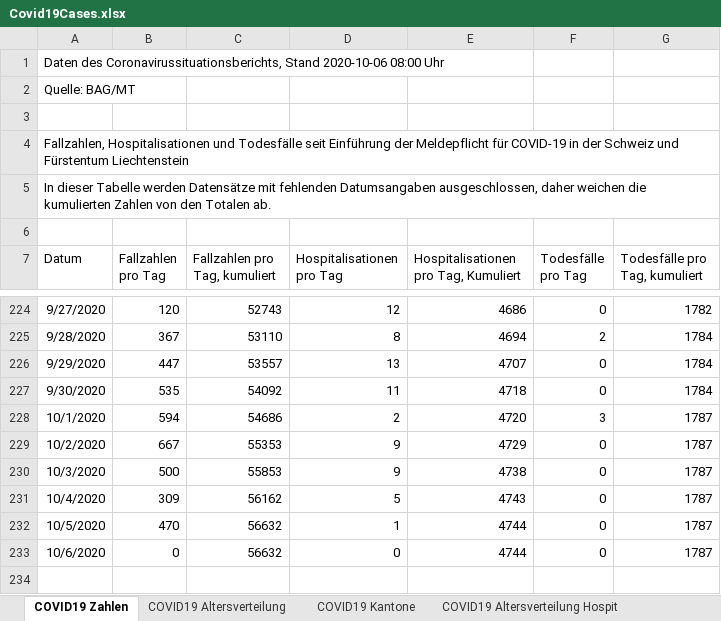
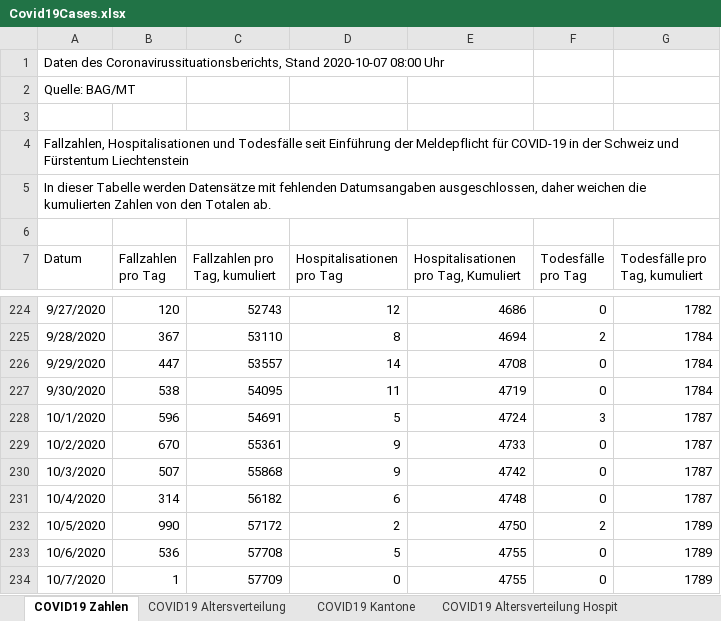
Before and after one commit to dankaufmann/f-curve, an Excel workbook: Data/Covid19Cases.xlsx, sheet COVID19 Zahlen, drawn as a sheet; only a part is shown, gaps mark what is left out; values as stored, in another font and other column widths than the file's, no borders; the diff names each change by its address in the sheet, - before the commit and + after, or states it on an @@ line.

```diff
--- a/Data/Covid19Cases.xlsx (sheet COVID19 Zahlen)
+++ b/Data/Covid19Cases.xlsx (sheet COVID19 Zahlen)
-A1 (Datum): …Coronavirussituationsberichts, Stand 2020-10-06 08:00 Uhr
+A1 (Datum): …Coronavirussituationsberichts, Stand 2020-10-07 08:00 Uhr
-D226 (Hospitalisationen pro Tag): 13
+D226 (Hospitalisationen pro Tag): 14
-E226: 4707
+E226: 4708
-B227 (Fallzahlen pro Tag): 535
+B227 (Fallzahlen pro Tag): 538
-C227 (Fallzahlen pro Tag, kumuliert): 54092
+C227 (Fallzahlen pro Tag, kumuliert): 54095
-E227: 4718
+E227: 4719
-B228 (Fallzahlen pro Tag): 594
+B228 (Fallzahlen pro Tag): 596
-C228 (Fallzahlen pro Tag, kumuliert): 54686
+C228 (Fallzahlen pro Tag, kumuliert): 54691
-D228 (Hospitalisationen pro Tag): 2
+D228 (Hospitalisationen pro Tag): 5
-E228: 4720
+E228: 4724
-B229 (Fallzahlen pro Tag): 667
+B229 (Fallzahlen pro Tag): 670
-C229 (Fallzahlen pro Tag, kumuliert): 55353
+C229 (Fallzahlen pro Tag, kumuliert): 55361
-E229: 4729
+E229: 4733
-B230 (Fallzahlen pro Tag): 500
+B230 (Fallzahlen pro Tag): 507
-C230 (Fallzahlen pro Tag, kumuliert): 55853
+C230 (Fallzahlen pro Tag, kumuliert): 55868
-E230: 4738
+E230: 4742
-B231 (Fallzahlen pro Tag): 309
+B231 (Fallzahlen pro Tag): 314
-C231 (Fallzahlen pro Tag, kumuliert): 56162
+C231 (Fallzahlen pro Tag, kumuliert): 56182
-D231 (Hospitalisationen pro Tag): 5
+D231 (Hospitalisationen pro Tag): 6
-E231: 4743
+E231: 4748
-B232 (Fallzahlen pro Tag): 470
+B232 (Fallzahlen pro Tag): 990
-C232 (Fallzahlen pro Tag, kumuliert): 56632
+C232 (Fallzahlen pro Tag, kumuliert): 57172
-D232 (Hospitalisationen pro Tag): 1
+D232 (Hospitalisationen pro Tag): 2
-E232: 4744
+E232: 4750
-F232 (Todesfälle pro Tag): 0
+F232 (Todesfälle pro Tag): 2
-G232:G233 (Todesfälle pro Tag, kumuliert): 1787
+G232:G233 (Todesfälle pro Tag, kumuliert): 1789
-B233 (Fallzahlen pro Tag): 0
+B233 (Fallzahlen pro Tag): 536
-C233 (Fallzahlen pro Tag, kumuliert): 56632
+C233 (Fallzahlen pro Tag, kumuliert): 57708
-D233 (Hospitalisationen pro Tag): 0
+D233 (Hospitalisationen pro Tag): 5
-E233: 4744
+E233: 4755
+row 234: 10/7/2020 | 1 | 57709 | 0 | 4755 | 0 | 1789
```
Also changed, not shown: sheet COVID19 Isolation Quarantäne, sheet COVID19 Kantone, sheet COVID19 Altersverteilung, sheet COVID19 Altersverteilung Hospit, sheet COVID19 Altersverteilung TodF, Data/Covid19CasesJH.xlsx, 35 other files.
